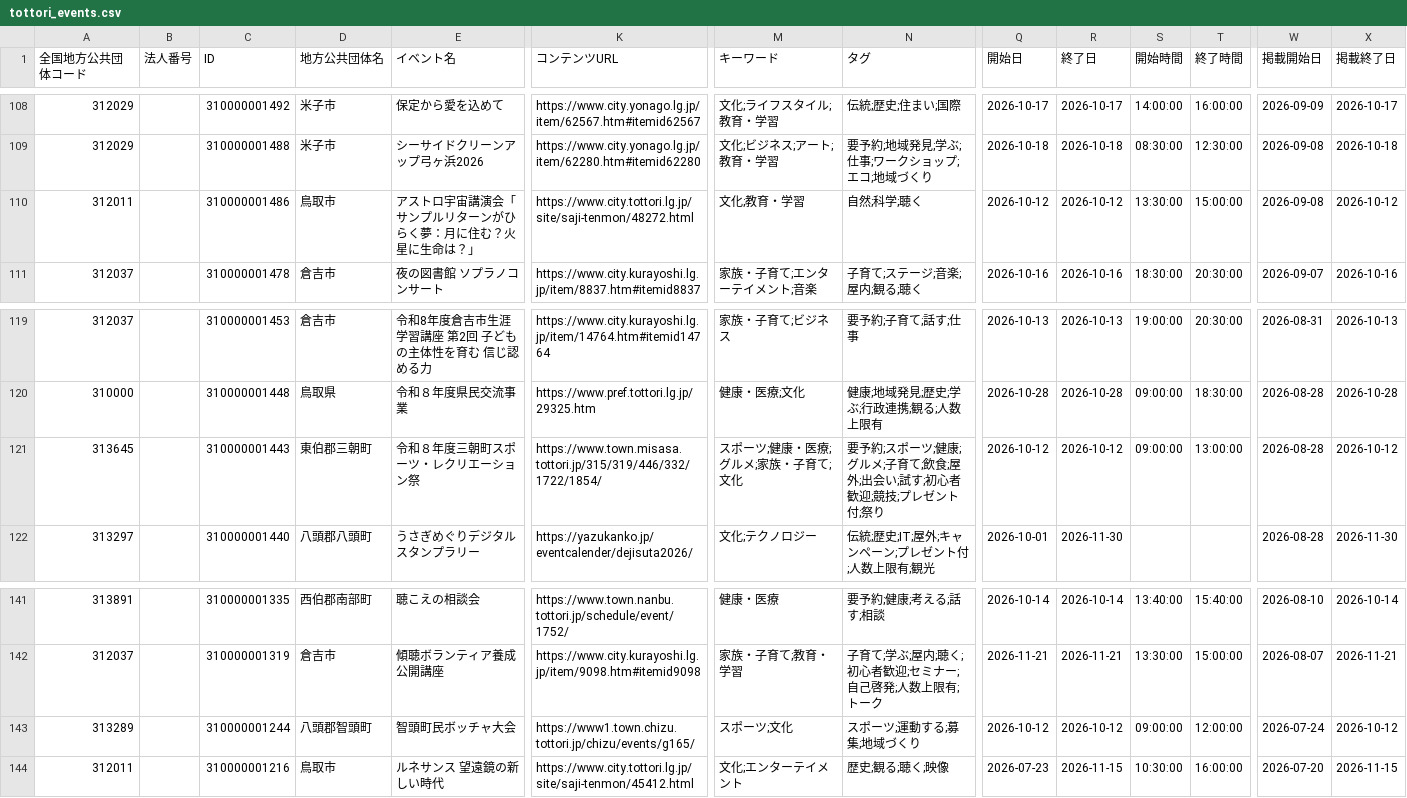
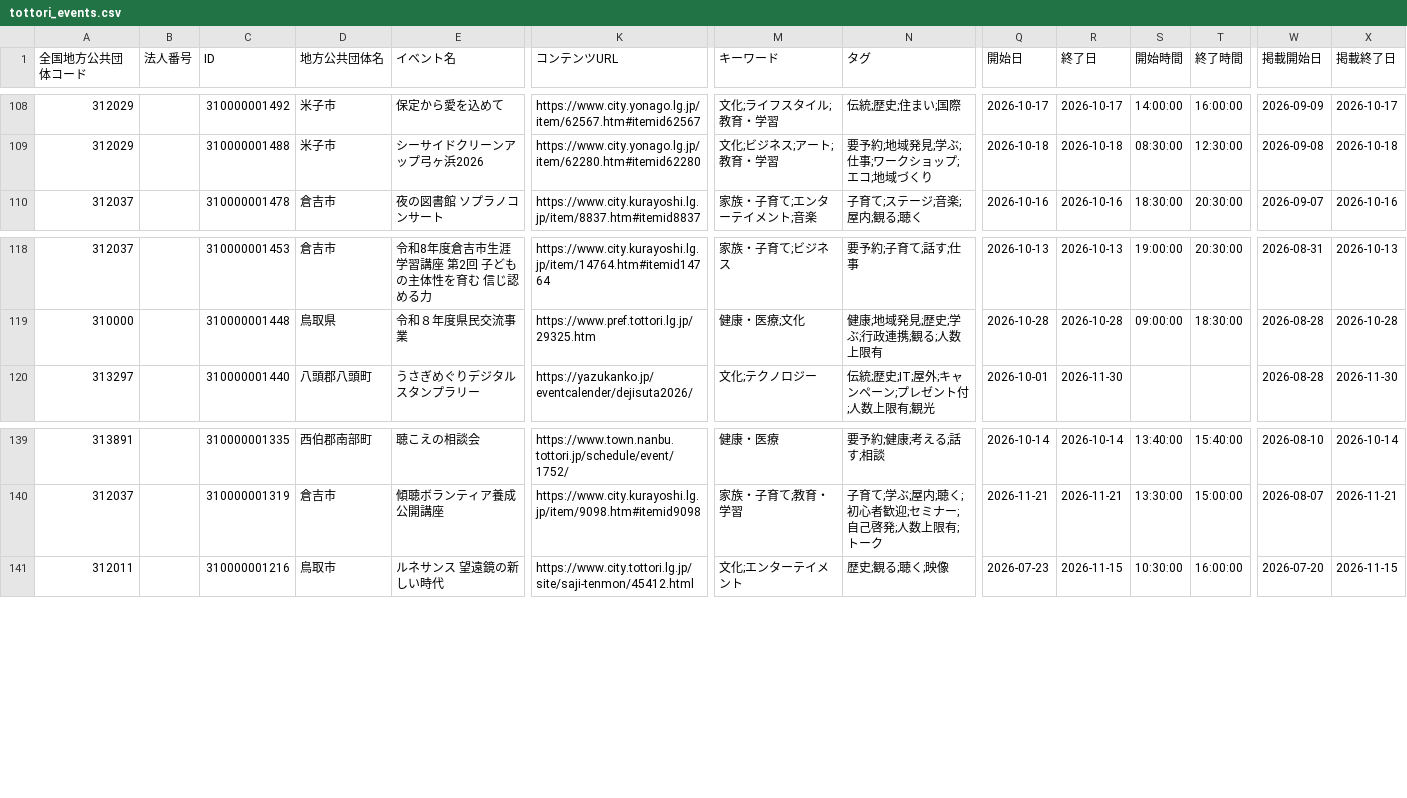
Before and after one commit to suzuking001/event_map, a CSV file: data/tottori_events.csv, drawn as a sheet; only a part is shown, gaps mark what is left out; rows hold the shown columns only; the diff names each change by its address in the sheet, - before the commit and + after, or states it on an @@ line.

```diff
--- a/data/tottori_events.csv
+++ b/data/tottori_events.csv
-row 110: 312011 |  | 310000001486 | 鳥取市 | アストロ宇宙講演会「サンプルリターンがひらく夢：月に住む？火星に生命は？」 | https://www.city.tottori.lg.jp/site/saji-tenmon/48272.html | 文化;教育・学習 | 自然;科学;聴く | 2026-10-12 | 2026-10-12 | 13:30:00 | 15:00:00 | 2026-09-08 | 2026-10-12
-row 121: 313645 |  | 310000001443 | 東伯郡三朝町 | 令和８年度三朝町スポーツ・レクリエーション祭 | https://www.town.misasa.tottori.jp/315/319/446/332/1722/1854/ | スポーツ;健康・医療;グルメ;家族・子育て;文化 | 要予約;スポーツ;健康;グルメ;子育て;飲食;屋外;出会い;試す;初心者歓迎;競技;プレゼント付;祭り | 2026-10-12 | 2026-10-12 | 09:00:00 | 13:00:00 | 2026-08-28 | 2026-10-12
-row 143: 313289 |  | 310000001244 | 八頭郡智頭町 | 智頭町民ボッチャ大会 | https://www1.town.chizu.tottori.jp/chizu/events/g165/ | スポーツ;文化 | スポーツ;運動する;募集;地域づくり | 2026-10-12 | 2026-10-12 | 09:00:00 | 12:00:00 | 2026-07-24 | 2026-10-12
```
Also changed, not shown: 1 other file.
